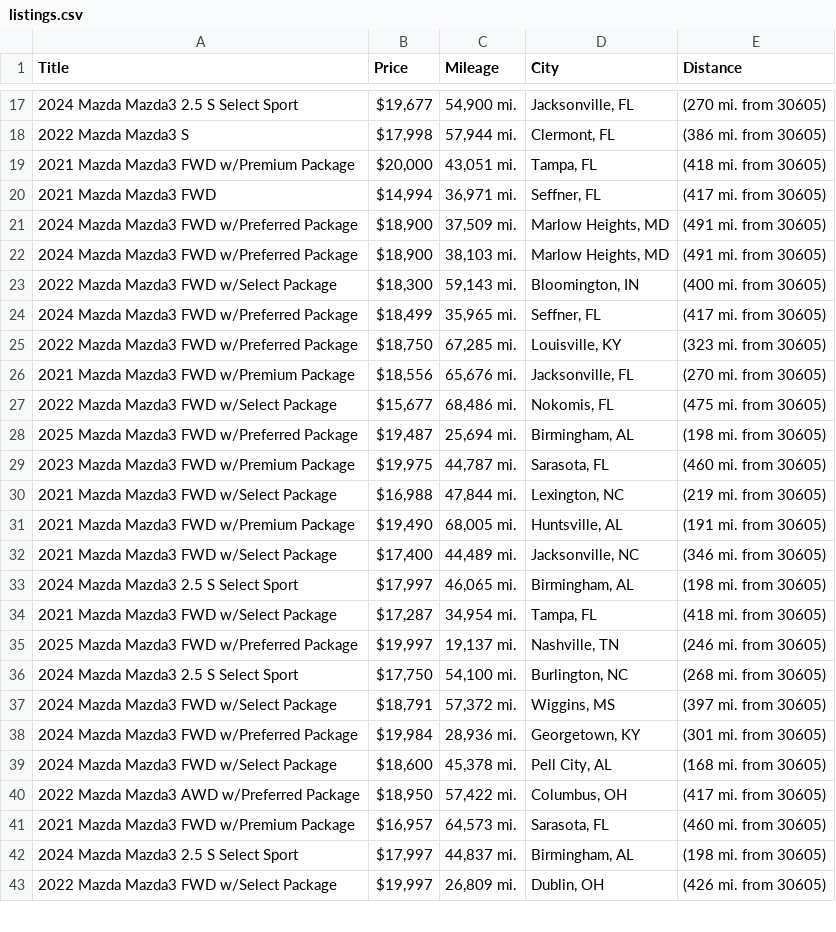
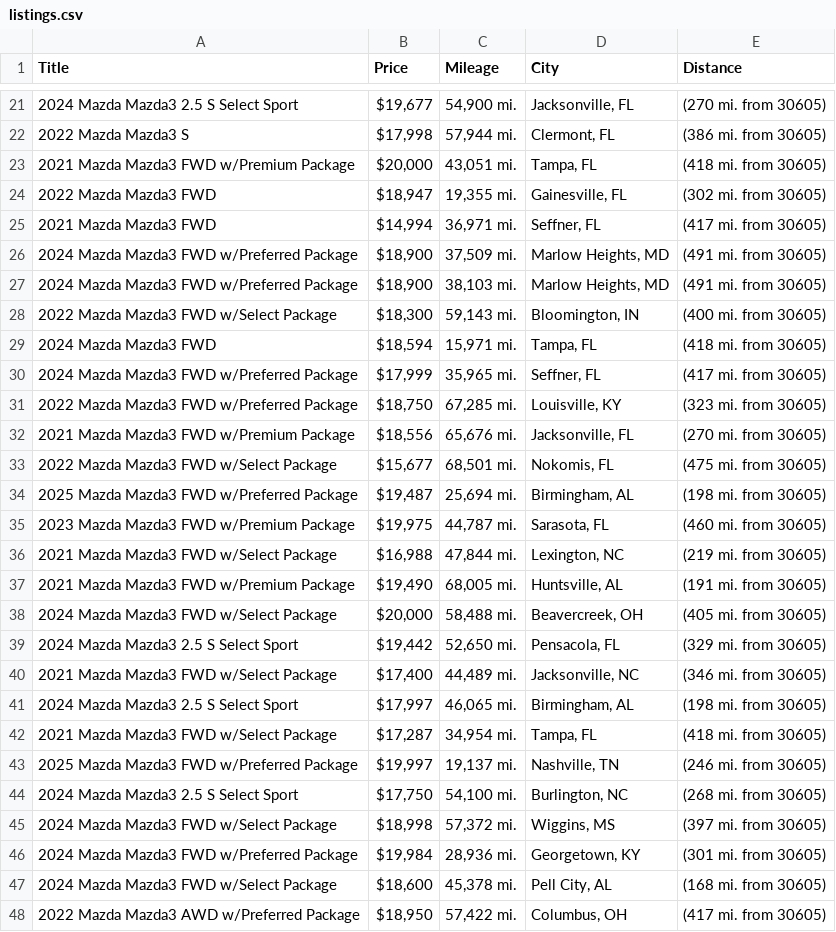
Before and after one commit to jwd0526/go-practice, a CSV file: listings.csv, drawn as a sheet; only a part is shown, gaps mark what is left out; the shorter side is filled out with more unchanged rows; the diff covers the shown part only.

```diff
--- a/listings.csv
+++ b/listings.csv
@@ -19,2 +23,3 @@ Title,Price,Mileage,City,Distance
 2021 Mazda Mazda3 FWD w/Premium Package,"$20,000","43,051 mi.","Tampa, FL",(418 mi. from 30605)
+2022 Mazda Mazda3 FWD,"$18,947","19,355 mi.","Gainesville, FL",(302 mi. from 30605)
 2021 Mazda Mazda3 FWD,"$14,994","36,971 mi.","Seffner, FL",(417 mi. from 30605)
@@ -23,6 +28,7 @@ Title,Price,Mileage,City,Distance
 2022 Mazda Mazda3 FWD w/Select Package,"$18,300","59,143 mi.","Bloomington, IN",(400 mi. from 30605)
-2024 Mazda Mazda3 FWD w/Preferred Package,"$18,499","35,965 mi.","Seffner, FL",(417 mi. from 30605)
+2024 Mazda Mazda3 FWD,"$18,594","15,971 mi.","Tampa, FL",(418 mi. from 30605)
+2024 Mazda Mazda3 FWD w/Preferred Package,"$17,999","35,965 mi.","Seffner, FL",(417 mi. from 30605)
 2022 Mazda Mazda3 FWD w/Preferred Package,"$18,750","67,285 mi.","Louisville, KY",(323 mi. from 30605)
 2021 Mazda Mazda3 FWD w/Premium Package,"$18,556","65,676 mi.","Jacksonville, FL",(270 mi. from 30605)
-2022 Mazda Mazda3 FWD w/Select Package,"$15,677","68,486 mi.","Nokomis, FL",(475 mi. from 30605)
+2022 Mazda Mazda3 FWD w/Select Package,"$15,677","68,501 mi.","Nokomis, FL",(475 mi. from 30605)
 2025 Mazda Mazda3 FWD w/Preferred Package,"$19,487","25,694 mi.","Birmingham, AL",(198 mi. from 30605)
@@ -31,2 +37,4 @@ Title,Price,Mileage,City,Distance
 2021 Mazda Mazda3 FWD w/Premium Package,"$19,490","68,005 mi.","Huntsville, AL",(191 mi. from 30605)
+2024 Mazda Mazda3 FWD w/Select Package,"$20,000","58,488 mi.","Beavercreek, OH",(405 mi. from 30605)
+2024 Mazda Mazda3 2.5 S Select Sport,"$19,442","52,650 mi.","Pensacola, FL",(329 mi. from 30605)
 2021 Mazda Mazda3 FWD w/Select Package,"$17,400","44,489 mi.","Jacksonville, NC",(346 mi. from 30605)
@@ -36,3 +44,3 @@ Title,Price,Mileage,City,Distance
 2024 Mazda Mazda3 2.5 S Select Sport,"$17,750","54,100 mi.","Burlington, NC",(268 mi. from 30605)
-2024 Mazda Mazda3 FWD w/Select Package,"$18,791","57,372 mi.","Wiggins, MS",(397 mi. from 30605)
+2024 Mazda Mazda3 FWD w/Select Package,"$18,998","57,372 mi.","Wiggins, MS",(397 mi. from 30605)
 2024 Mazda Mazda3 FWD w/Preferred Package,"$19,984","28,936 mi.","Georgetown, KY",(301 mi. from 30605)
```
Also changed, not shown: 9 added rows, 13 removed rows and 5 edited cells elsewhere in this file, 1 other file.
